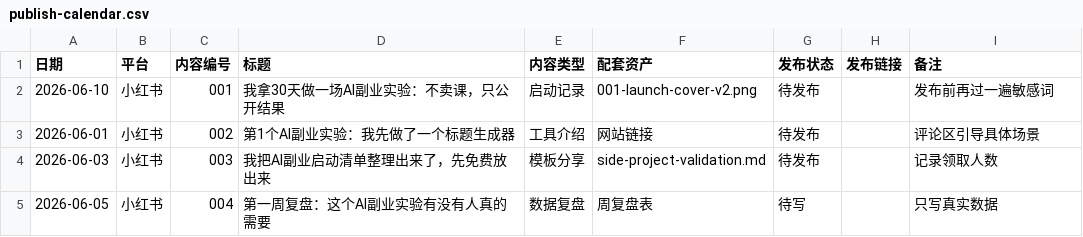
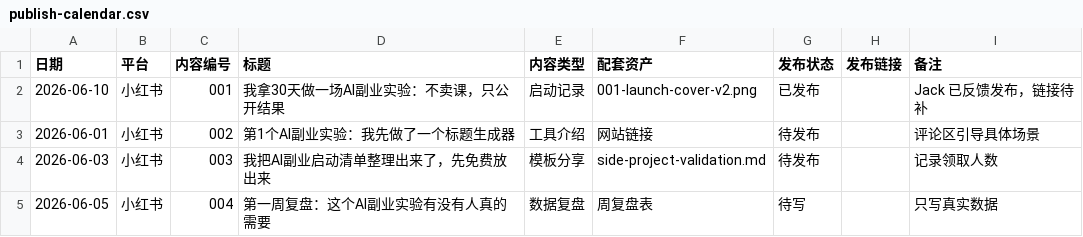
Before and after one commit to shamozhizhou325-creator/ai-side-lab, a CSV file: data/feishu/publish-calendar.csv, drawn as a sheet.

Commit message:
Record first Xiaohongshu post published

```diff
--- a/data/feishu/publish-calendar.csv
+++ b/data/feishu/publish-calendar.csv
@@ -1,3 +1,3 @@
 日期,平台,内容编号,标题,内容类型,配套资产,发布状态,发布链接,备注
-2026-06-10,小红书,001,我拿30天做一场AI副业实验：不卖课，只公开结果,启动记录,001-launch-cover-v2.png,待发布,,发布前再过一遍敏感词
+2026-06-10,小红书,001,我拿30天做一场AI副业实验：不卖课，只公开结果,启动记录,001-launch-cover-v2.png,已发布,,Jack 已反馈发布，链接待补
 2026-06-01,小红书,002,第1个AI副业实验：我先做了一个标题生成器,工具介绍,网站链接,待发布,,评论区引导具体场景
```
Also changed, not shown: 2 other files.
